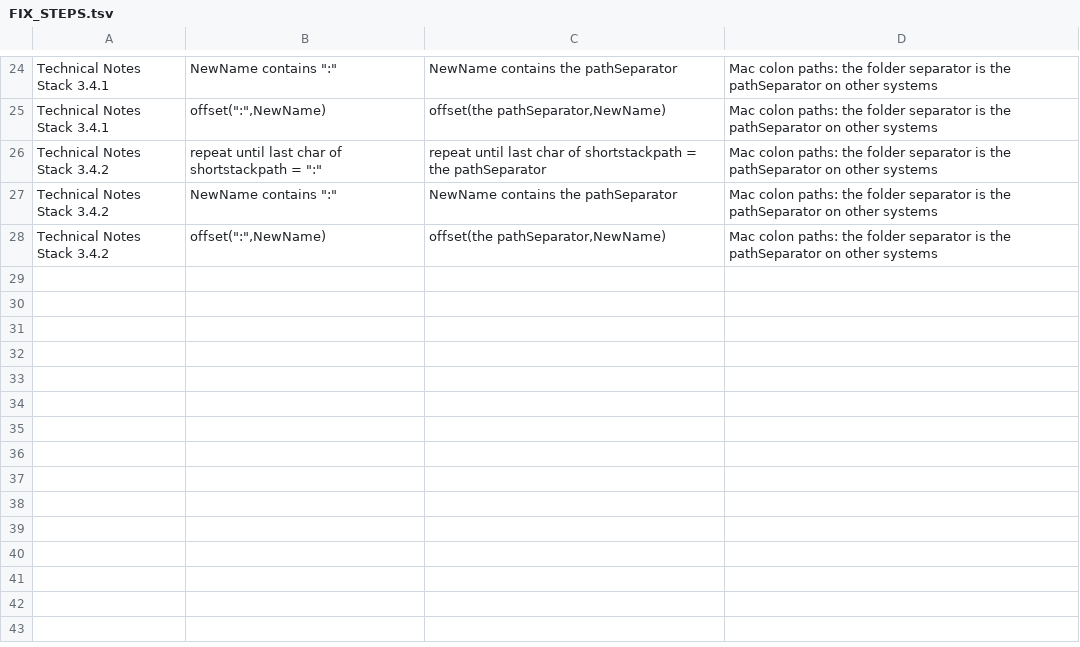
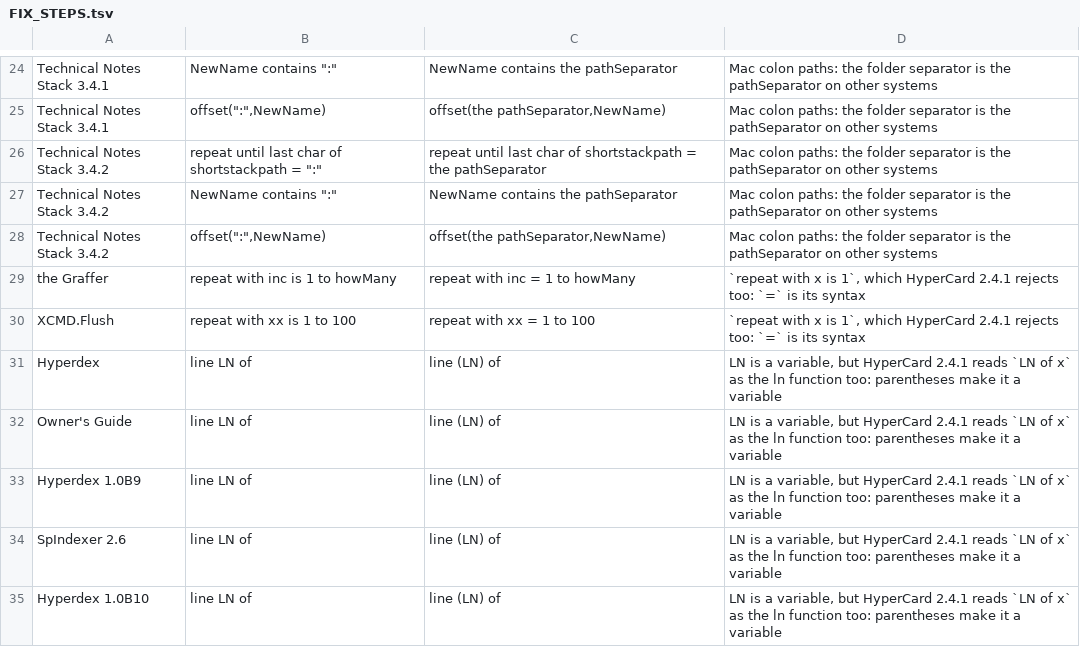
Before and after one commit to jwindberg/RandomCard, a TSV file: FIX_STEPS.tsv, drawn as a sheet; only a part is shown, gaps mark what is left out.

```diff
--- a/FIX_STEPS.tsv
+++ b/FIX_STEPS.tsv
@@ -28 +28,8 @@ Technical Notes Stack 3.4.2	NewName contains ":"	NewName contains the pathSepara
 Technical Notes Stack 3.4.2	offset(":",NewName)	offset(the pathSeparator,NewName)	Mac colon paths: the folder separator is the pathSeparator on other systems
+the Graffer	repeat with inc is 1 to howMany	repeat with inc = 1 to howMany	`repeat with x is 1`, which HyperCard 2.4.1 rejects too: `=` is its syntax
+XCMD.Flush	repeat with xx is 1 to 100	repeat with xx = 1 to 100	`repeat with x is 1`, which HyperCard 2.4.1 rejects too: `=` is its syntax
+Hyperdex	line LN of	line (LN) of	LN is a variable, but HyperCard 2.4.1 reads `LN of x` as the ln function too: parentheses make it a variable
+Owner's Guide	line LN of	line (LN) of	LN is a variable, but HyperCard 2.4.1 reads `LN of x` as the ln function too: parentheses make it a variable
+Hyperdex 1.0B9	line LN of	line (LN) of	LN is a variable, but HyperCard 2.4.1 reads `LN of x` as the ln function too: parentheses make it a variable
+SpIndexer 2.6	line LN of	line (LN) of	LN is a variable, but HyperCard 2.4.1 reads `LN of x` as the ln function too: parentheses make it a variable
+Hyperdex 1.0B10	line LN of	line (LN) of	LN is a variable, but HyperCard 2.4.1 reads `LN of x` as the ln function too: parentheses make it a variable
```
Also changed, not shown: 4 other files.
